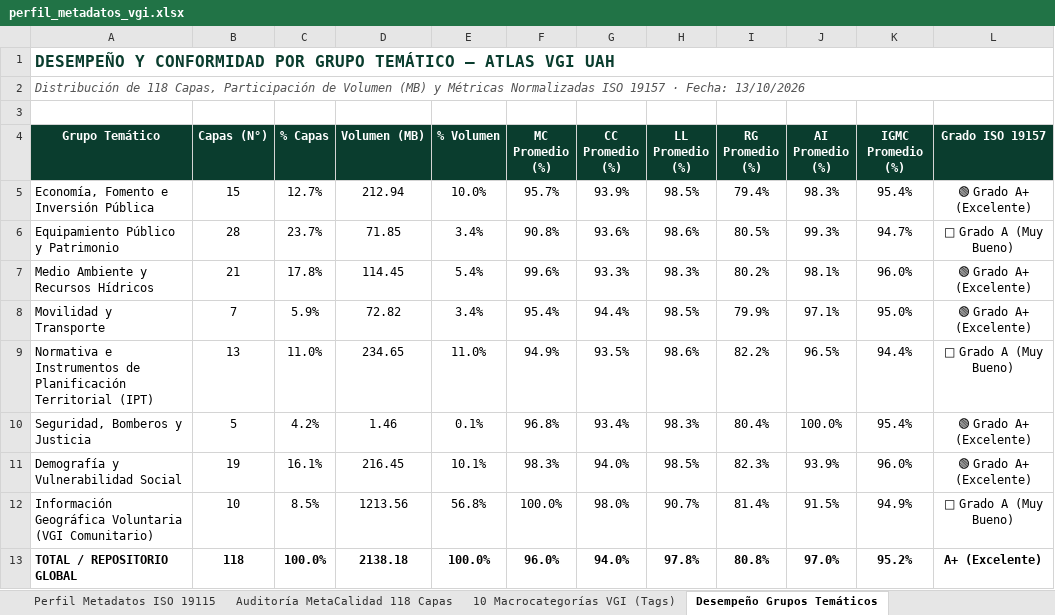
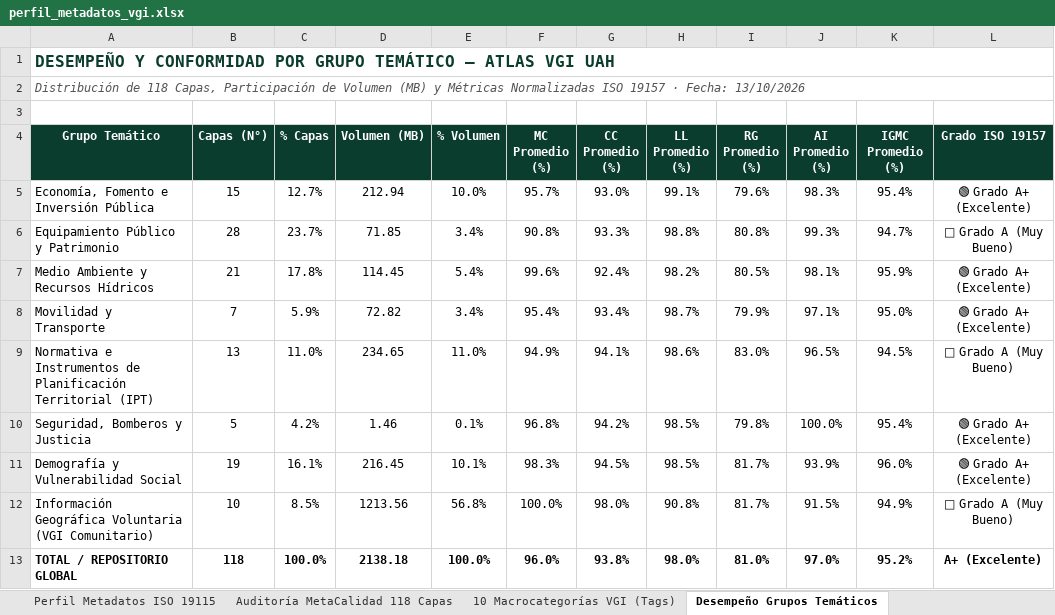
Before and after one commit to GEOJOTA/atlas_vgi_territorial, an Excel workbook: docs/perfil_metadatos_vgi.xlsx, sheet Desempeño Grupos Temáticos, drawn as a sheet; values as stored, in another font and other column widths than the file's, no borders; the diff names each change by its address in the sheet, - before the commit and + after, or states it on an @@ line.

```diff
--- a/docs/perfil_metadatos_vgi.xlsx (sheet Desempeño Grupos Temáticos)
+++ b/docs/perfil_metadatos_vgi.xlsx (sheet Desempeño Grupos Temáticos)
-G5 (CC Promedio (%)): 93.9%
+G5 (CC Promedio (%)): 93.0%
-H5 (LL Promedio (%)): 98.5%
+H5 (LL Promedio (%)): 99.1%
-I5 (RG Promedio (%)): 79.4%
+I5 (RG Promedio (%)): 79.6%
-G6 (CC Promedio (%)): 93.6%
+G6 (CC Promedio (%)): 93.3%
-H6 (LL Promedio (%)): 98.6%
+H6 (LL Promedio (%)): 98.8%
-I6 (RG Promedio (%)): 80.5%
+I6 (RG Promedio (%)): 80.8%
-G7 (CC Promedio (%)): 93.3%
+G7 (CC Promedio (%)): 92.4%
-H7 (LL Promedio (%)): 98.3%
+H7 (LL Promedio (%)): 98.2%
-I7 (RG Promedio (%)): 80.2%
+I7 (RG Promedio (%)): 80.5%
-K7 (IGMC Promedio (%)): 96.0%
+K7 (IGMC Promedio (%)): 95.9%
-G8 (CC Promedio (%)): 94.4%
+G8 (CC Promedio (%)): 93.4%
-H8 (LL Promedio (%)): 98.5%
+H8 (LL Promedio (%)): 98.7%
-G9 (CC Promedio (%)): 93.5%
+G9 (CC Promedio (%)): 94.1%
-I9 (RG Promedio (%)): 82.2%
+I9 (RG Promedio (%)): 83.0%
-K9 (IGMC Promedio (%)): 94.4%
+K9 (IGMC Promedio (%)): 94.5%
-G10 (CC Promedio (%)): 93.4%
+G10 (CC Promedio (%)): 94.2%
-H10 (LL Promedio (%)): 98.3%
+H10 (LL Promedio (%)): 98.5%
-I10 (RG Promedio (%)): 80.4%
+I10 (RG Promedio (%)): 79.8%
-G11 (CC Promedio (%)): 94.0%
+G11 (CC Promedio (%)): 94.5%
-I11 (RG Promedio (%)): 82.3%
+I11 (RG Promedio (%)): 81.7%
-H12 (LL Promedio (%)): 90.7%
+H12 (LL Promedio (%)): 90.8%
-I12 (RG Promedio (%)): 81.4%
+I12 (RG Promedio (%)): 81.7%
-G13 (CC Promedio (%)): 94.0%
+G13 (CC Promedio (%)): 93.8%
-H13 (LL Promedio (%)): 97.8%
+H13 (LL Promedio (%)): 98.0%
-I13 (RG Promedio (%)): 80.8%
+I13 (RG Promedio (%)): 81.0%
```
Also changed, not shown: sheet Auditoría MetaCalidad 118 Capas, sheet 10 Macrocategorías VGI (Tags), src/docs/perfil_metadatos_vgi.xlsx, 10 other files.
